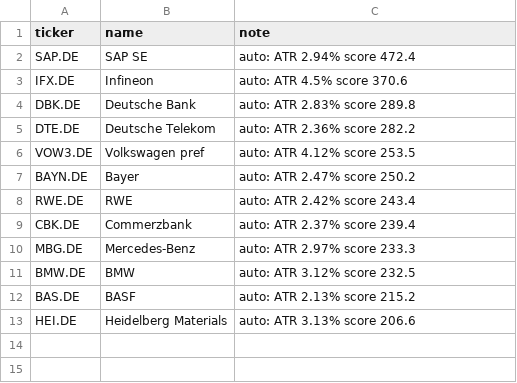
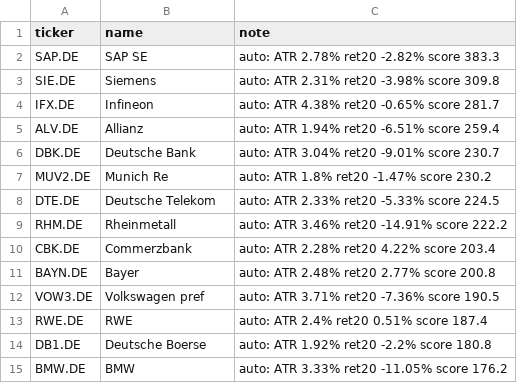
Before and after one commit to amaccountant/swing-agent, a CSV file: watchlist.csv, drawn as a sheet.

```diff
--- a/watchlist.csv
+++ b/watchlist.csv
@@ -1,13 +1,15 @@
 ticker,name,note
-SAP.DE,SAP SE,auto: ATR 2.94% score 472.4
-IFX.DE,Infineon,auto: ATR 4.5% score 370.6
-DBK.DE,Deutsche Bank,auto: ATR 2.83% score 289.8
-DTE.DE,Deutsche Telekom,auto: ATR 2.36% score 282.2
-VOW3.DE,Volkswagen pref,auto: ATR 4.12% score 253.5
-BAYN.DE,Bayer,auto: ATR 2.47% score 250.2
-RWE.DE,RWE,auto: ATR 2.42% score 243.4
-CBK.DE,Commerzbank,auto: ATR 2.37% score 239.4
-MBG.DE,Mercedes-Benz,auto: ATR 2.97% score 233.3
-BMW.DE,BMW,auto: ATR 3.12% score 232.5
-BAS.DE,BASF,auto: ATR 2.13% score 215.2
-HEI.DE,Heidelberg Materials,auto: ATR 3.13% score 206.6
+SAP.DE,SAP SE,auto: ATR 2.78% ret20 -2.82% score 383.3
+SIE.DE,Siemens,auto: ATR 2.31% ret20 -3.98% score 309.8
+IFX.DE,Infineon,auto: ATR 4.38% ret20 -0.65% score 281.7
+ALV.DE,Allianz,auto: ATR 1.94% ret20 -6.51% score 259.4
+DBK.DE,Deutsche Bank,auto: ATR 3.04% ret20 -9.01% score 230.7
+MUV2.DE,Munich Re,auto: ATR 1.8% ret20 -1.47% score 230.2
+DTE.DE,Deutsche Telekom,auto: ATR 2.33% ret20 -5.33% score 224.5
+RHM.DE,Rheinmetall,auto: ATR 3.46% ret20 -14.91% score 222.2
+CBK.DE,Commerzbank,auto: ATR 2.28% ret20 4.22% score 203.4
+BAYN.DE,Bayer,auto: ATR 2.48% ret20 2.77% score 200.8
+VOW3.DE,Volkswagen pref,auto: ATR 3.71% ret20 -7.36% score 190.5
+RWE.DE,RWE,auto: ATR 2.4% ret20 0.51% score 187.4
+DB1.DE,Deutsche Boerse,auto: ATR 1.92% ret20 -2.2% score 180.8
+BMW.DE,BMW,auto: ATR 3.33% ret20 -11.05% score 176.2
```
Also changed, not shown: 4 other files.
